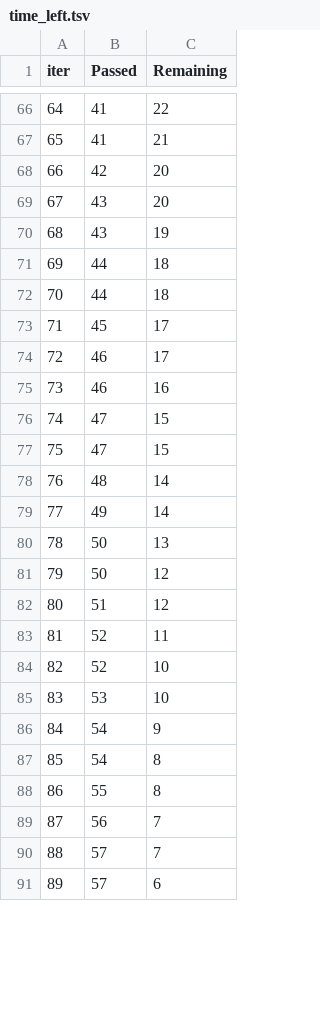
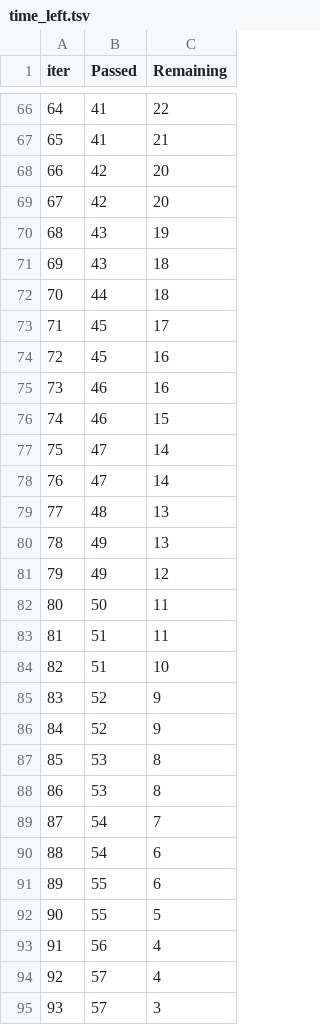
Before and after one commit to Xiangxiangzhu/mldm_temp, a TSV file: catboost_info/time_left.tsv, drawn as a sheet; only a part is shown, gaps mark what is left out; removed rows and columns are numbered as before the commit, all else as after; the diff covers the shown part only; the diff names each change by its address in the sheet, - before the commit and + after, or states it on an @@ line.

```diff
--- a/catboost_info/time_left.tsv
+++ b/catboost_info/time_left.tsv
@@ column A (iter) renumbered between rows 3 and 101 @@
-B69 (Passed): 43
+B69 (Passed): 42
-B71 (Passed): 44
+B71 (Passed): 43
-row 74: 72 | 46 | 17
+row 74: 72 | 45 | 16
+row 76: 74 | 46 | 15
-C77:C78 (Remaining): 15
+C77:C78 (Remaining): 14
-C79:C80 (Remaining): 14
+C79:C80 (Remaining): 13
-row 80: 78 | 50 | 13
+row 81: 79 | 49 | 12
-C82:C83 (Remaining): 12
+C82:C83 (Remaining): 11
+row 84: 82 | 51 | 10
-C85 (Remaining): 11
+C85 (Remaining): 9
-C86 (Remaining): 10
+C86 (Remaining): 9
-C87 (Remaining): 10
+C87 (Remaining): 8
+row 88: 86 | 53 | 8
-C89 (Remaining): 9
+C89 (Remaining): 7
-C90:C91 (Remaining): 8
+C90:C91 (Remaining): 6
+row 92: 90 | 55 | 5
-C93:C94 (Remaining): 7
+C93:C94 (Remaining): 4
-C95 (Remaining): 6
+C95 (Remaining): 3
```
Also changed, not shown: 16 added rows, 20 removed rows and 50 edited cells elsewhere in this file, catboost_info/learn_error.tsv, 9 other files.
